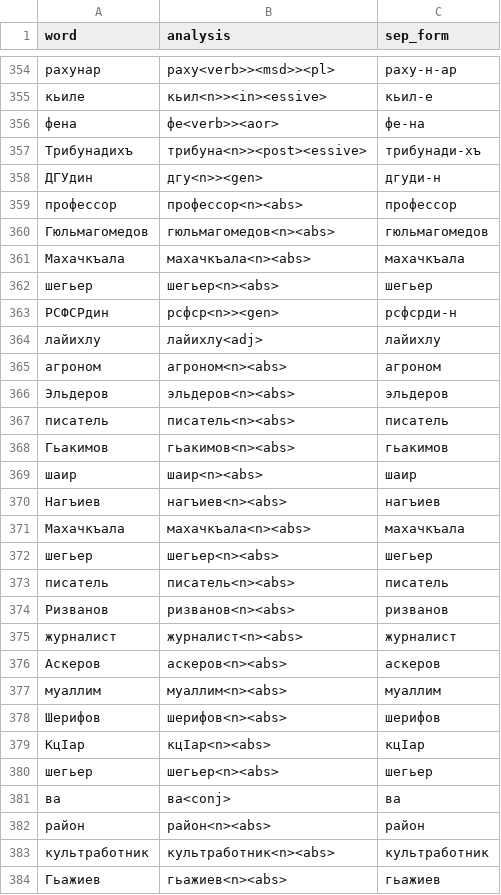
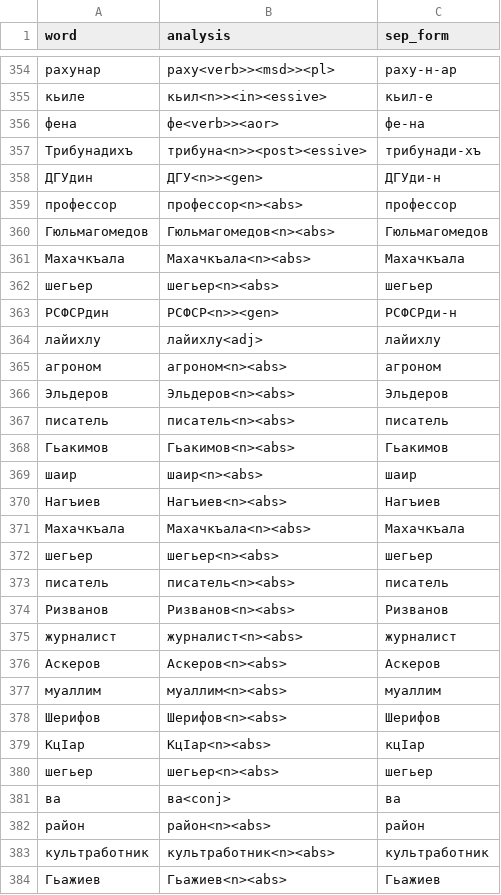
Before and after one commit to hemulitch/morphological-parser-for-Lezgian, a CSV file: accuracy/corpus_gold/gold_congress_in_belizh.csv, drawn as a sheet; only a part is shown, gaps mark what is left out; the diff covers the shown part only.

Commit message:
Update gold_congress_in_belizh.csv

```diff
--- a/accuracy/corpus_gold/gold_congress_in_belizh.csv
+++ b/accuracy/corpus_gold/gold_congress_in_belizh.csv
@@ -357,24 +357,24 @@ word,analysis,sep_form
 Трибунадихъ,трибуна<n>><post><essive>,трибунади-хъ
-ДГУдин,дгу<n>><gen>,дгуди-н
+ДГУдин,ДГУ<n>><gen>,ДГУди-н
 профессор,профессор<n><abs>,профессор
-Гюльмагомедов,гюльмагомедов<n><abs>,гюльмагомедов
-Махачкъала,махачкъала<n><abs>,махачкъала
+Гюльмагомедов,Гюльмагомедов<n><abs>,Гюльмагомедов
+Махачкъала,Махачкъала<n><abs>,Махачкъала
 шегьер,шегьер<n><abs>,шегьер
-РСФСРдин,рсфср<n>><gen>,рсфсрди-н
+РСФСРдин,РСФСР<n>><gen>,РСФСРди-н
 лайихлу,лайихлу<adj>,лайихлу
 агроном,агроном<n><abs>,агроном
-Эльдеров,эльдеров<n><abs>,эльдеров
+Эльдеров,Эльдеров<n><abs>,Эльдеров
 писатель,писатель<n><abs>,писатель
-Гьакимов,гьакимов<n><abs>,гьакимов
+Гьакимов,Гьакимов<n><abs>,Гьакимов
 шаир,шаир<n><abs>,шаир
-Нагъиев,нагъиев<n><abs>,нагъиев
-Махачкъала,махачкъала<n><abs>,махачкъала
+Нагъиев,Нагъиев<n><abs>,Нагъиев
+Махачкъала,Махачкъала<n><abs>,Махачкъала
 шегьер,шегьер<n><abs>,шегьер
 писатель,писатель<n><abs>,писатель
-Ризванов,ризванов<n><abs>,ризванов
+Ризванов,Ризванов<n><abs>,Ризванов
 журналист,журналист<n><abs>,журналист
-Аскеров,аскеров<n><abs>,аскеров
+Аскеров,Аскеров<n><abs>,Аскеров
 муаллим,муаллим<n><abs>,муаллим
-Шерифов,шерифов<n><abs>,шерифов
-КцӀар,кцӀар<n><abs>,кцӀар
+Шерифов,Шерифов<n><abs>,Шерифов
+КцӀар,КцӀар<n><abs>,кцӀар
 шегьер,шегьер<n><abs>,шегьер
@@ -383,2 +383,2 @@ word,analysis,sep_form
 культработник,культработник<n><abs>,культработник
-Гьажиев,гьажиев<n><abs>,гьажиев
+Гьажиев,Гьажиев<n><abs>,Гьажиев
```
Also changed, not shown: 58 edited cells elsewhere in this file.
